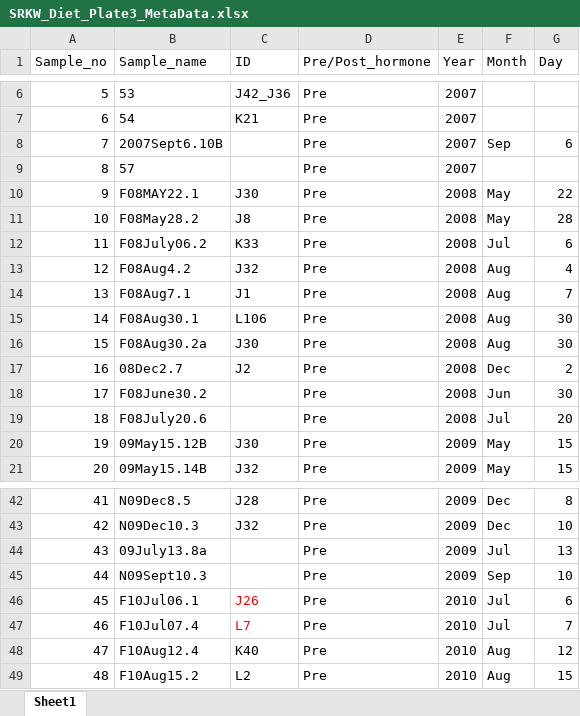
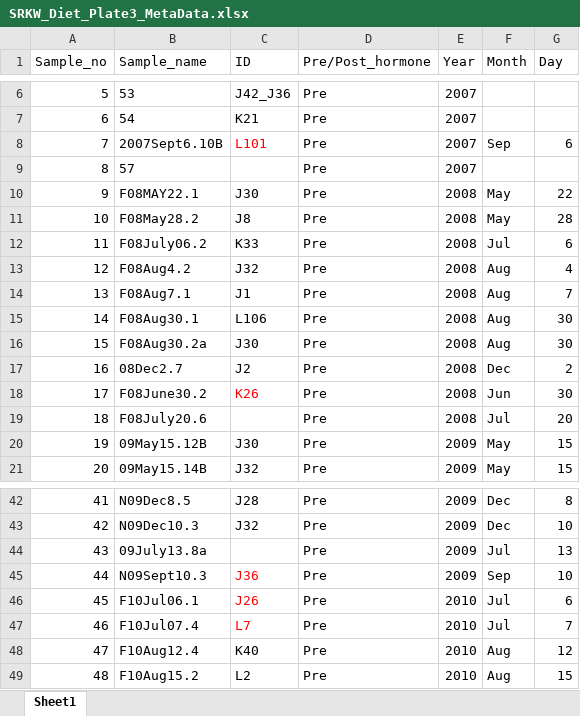
Before and after one commit to m-ball3/SRKW, an Excel workbook: metadata/Plate3/SRKW_Diet_Plate3_MetaData.xlsx, sheet Sheet1, drawn as a sheet; only a part is shown, gaps mark what is left out; values as stored, in another font and other column widths than the file's, no borders; the diff names each change by its address in the sheet, - before the commit and + after, or states it on an @@ line.

```diff
--- a/metadata/Plate3/SRKW_Diet_Plate3_MetaData.xlsx (sheet Sheet1)
+++ b/metadata/Plate3/SRKW_Diet_Plate3_MetaData.xlsx (sheet Sheet1)
-C8 (ID): (empty)
+C8 (ID): L101
-C18 (ID): (empty)
+C18 (ID): K26
-C45 (ID): (empty)
+C45 (ID): J36
```
Also changed, not shown: metadata/Plate1/SRKW_Diet_Plate1_MetaData.xlsx, metadata/Plate2/SRKW_Diet_Plate2_MetaData.xlsx, 41 other files.
